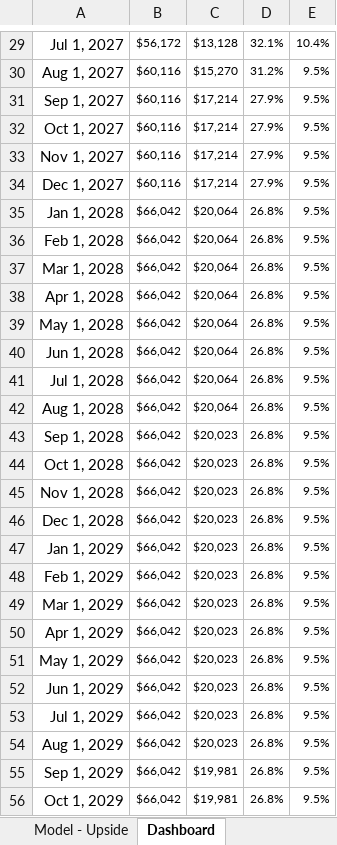
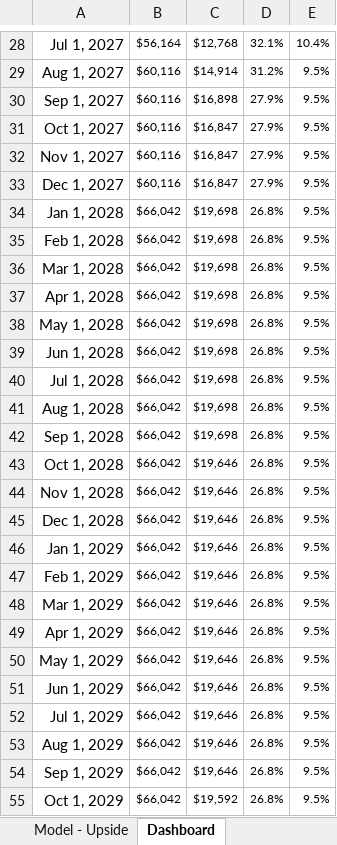
Before and after one commit to dataweston/local-effort-app, an Excel workbook: artifacts/local-effort-608-smith-ave-pro-forma-2026-09-24.xlsx, sheet Dashboard, drawn as a sheet; only a part is shown, gaps mark what is left out; values as stored, in another font and other column widths than the file's, no borders; charts and pictures and conditional formats not drawn; addresses are those after the commit; the diff covers the shown part only; the diff names each change by its address in the sheet, - before the commit and + after, or states it on an @@ line.

```diff
--- a/artifacts/local-effort-608-smith-ave-pro-forma-2026-09-24.xlsx (sheet Dashboard)
+++ b/artifacts/local-effort-608-smith-ave-pro-forma-2026-09-24.xlsx (sheet Dashboard)
-B28: $56,172
+B28: $56,164
-C28: $13,128
+C28: $12,768
-C29: $15,270
+C29: $14,914
-C30: $17,214
+C30: $16,898
-C31:C33: $17,214
+C31:C33: $16,847
-C34:C41: $20,064
+C34:C41: $19,698
-C42: $20,023
+C42: $19,698
-C43:C53: $20,023
+C43:C53: $19,646
-C54: $19,981
+C54: $19,646
-C55: $19,981
+C55: $19,592
```
Also changed, not shown: 1 added row, 2 removed rows and 40 edited cells elsewhere in this sheet, sheet Model - Base, sheet Model - Upside, sheet Model - Downside, sheet Historical, sheet Annual Summary, sheet Sources, 3 more sheets, formulas that keep their value, charts or pictures, 8 other files.
